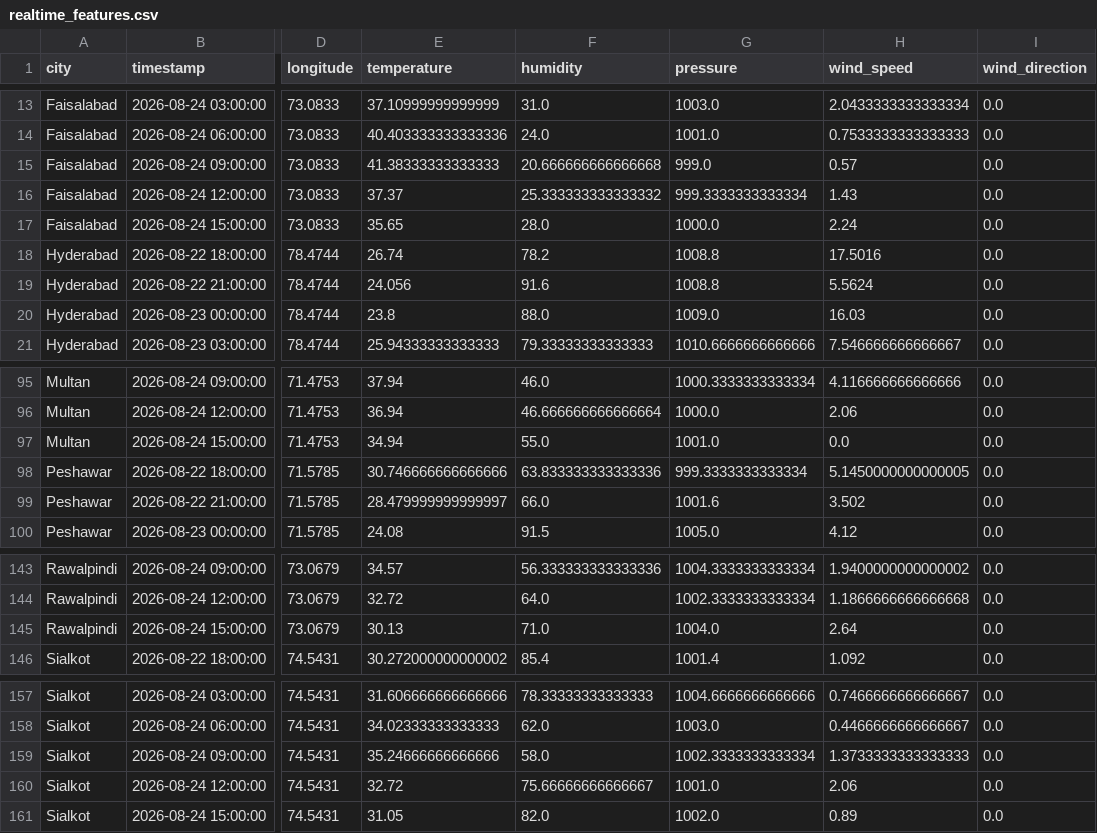
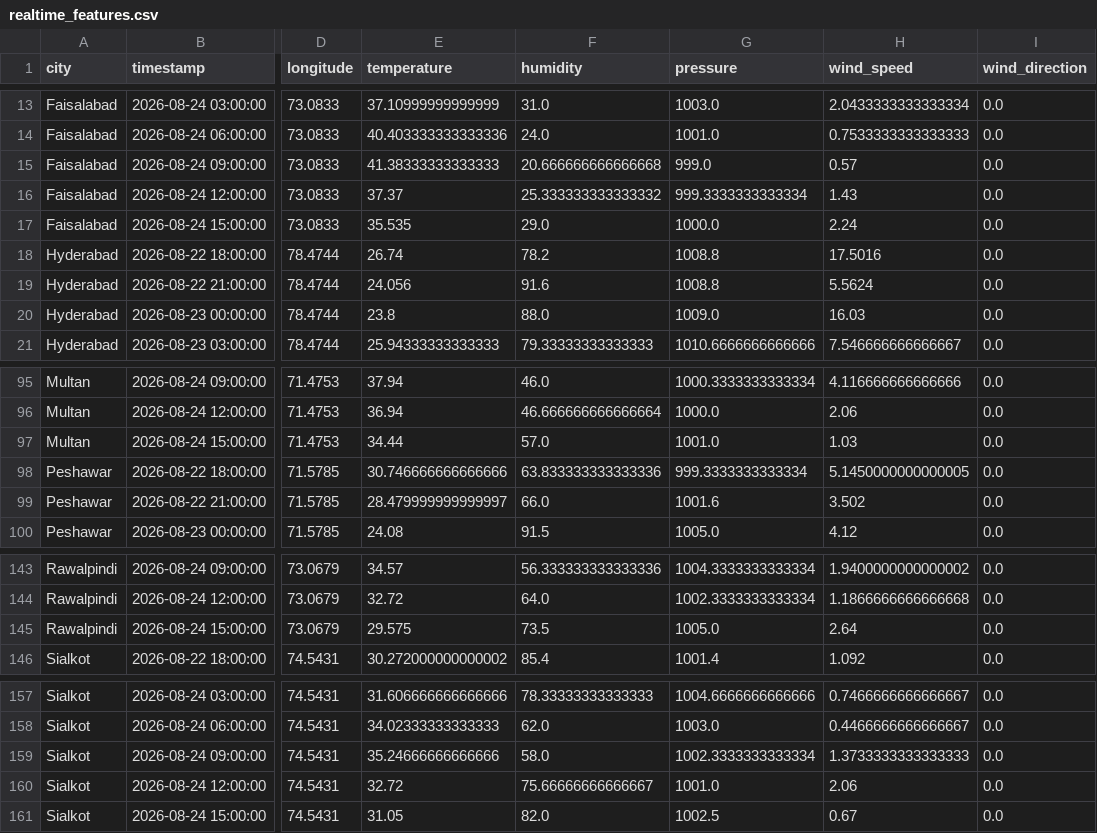
Before and after one commit to BibiEman/aqi-prediction-pipeline, a CSV file: data/realtime/realtime_features.csv, drawn as a sheet; only a part is shown, gaps mark what is left out; the diff covers the shown part only; the diff names each change by its address in the sheet, - before the commit and + after, or states it on an @@ line.

```diff
--- a/data/realtime/realtime_features.csv
+++ b/data/realtime/realtime_features.csv
-E17 (temperature): 35.65
+E17 (temperature): 35.535
-F17 (humidity): 28.0
+F17 (humidity): 29.0
-E97 (temperature): 34.94
+E97 (temperature): 34.44
-F97 (humidity): 55.0
+F97 (humidity): 57.0
-H97 (wind_speed): 0.0
+H97 (wind_speed): 1.03
-E145 (temperature): 30.13
+E145 (temperature): 29.575
-F145 (humidity): 71.0
+F145 (humidity): 73.5
-G145 (pressure): 1004.0
+G145 (pressure): 1005.0
-G161 (pressure): 1002.0
+G161 (pressure): 1002.5
-H161 (wind_speed): 0.89
+H161 (wind_speed): 0.67
```
Also changed, not shown: 26 edited cells elsewhere in this file, data/raw/aqi_dataset.csv.
